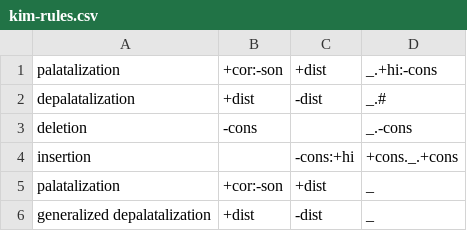
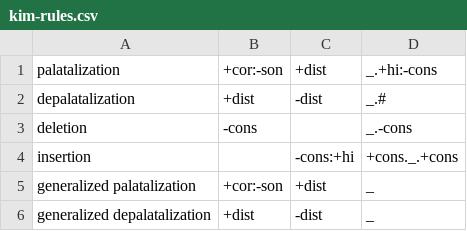
Before and after one commit to mchriscuit/grammatical_spaces, a CSV file: parameters/mappings/kim-rules.csv, drawn as a sheet.

Commit message:
Fixed a small error in the rule file for the Kim experiment

```diff
--- a/parameters/mappings/kim-rules.csv
+++ b/parameters/mappings/kim-rules.csv
@@ -4,3 +4,3 @@ deletion,-cons,,_.-cons
 insertion,,-cons:+hi,+cons._.+cons
-palatalization,+cor:-son,+dist,_
+generalized palatalization,+cor:-son,+dist,_
 generalized depalatalization,+dist,-dist,_
```
